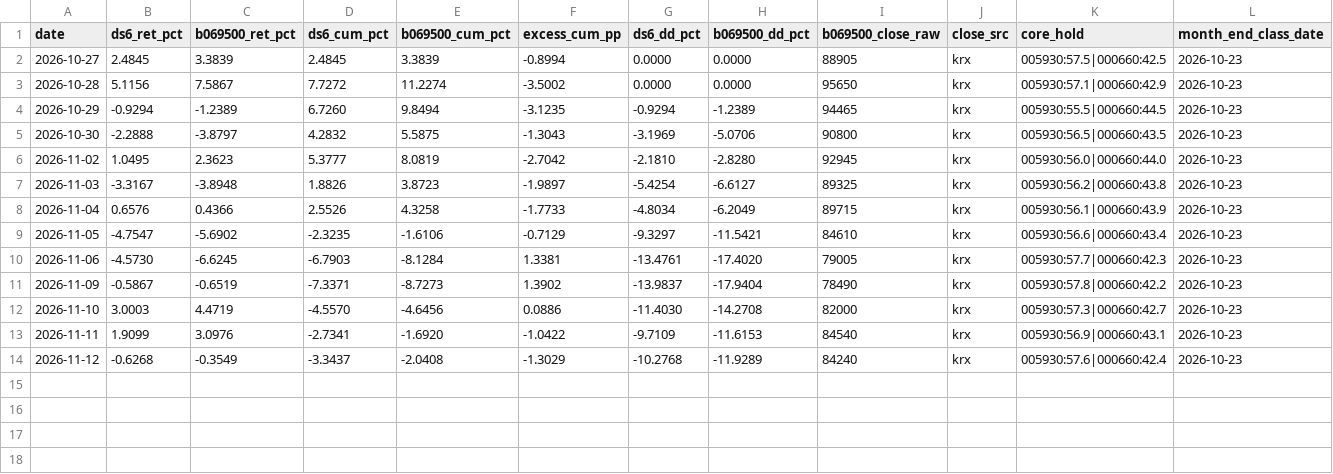
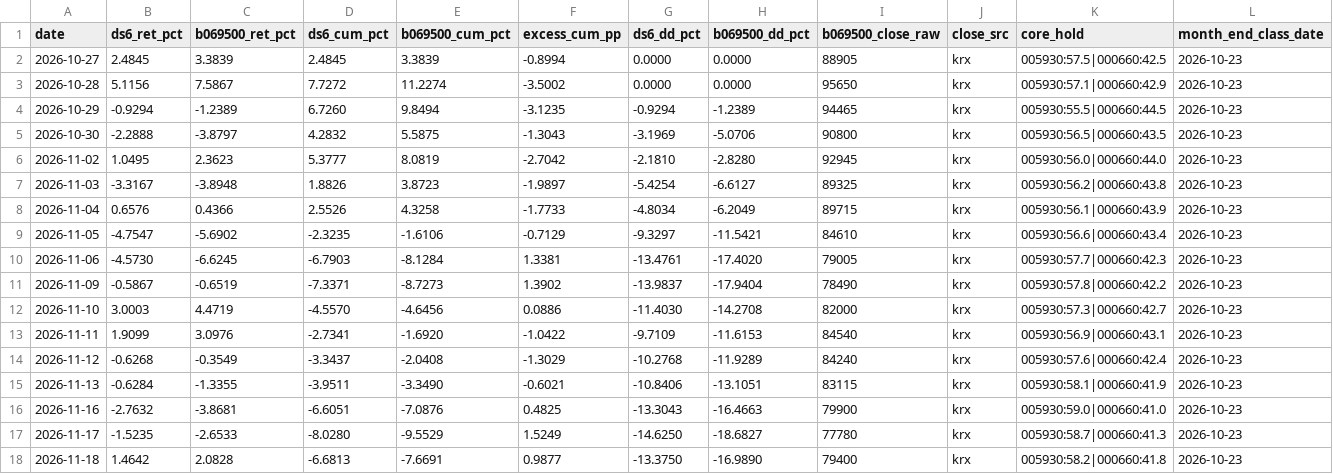
Before and after one commit to JangNode/stockfolio, a CSV file: docs/research/ds6-forward-log.csv, drawn as a sheet; the diff names each change by its address in the sheet, - before the commit and + after, or states it on an @@ line.

```diff
--- a/docs/research/ds6-forward-log.csv
+++ b/docs/research/ds6-forward-log.csv
+row 15: 2026-11-13 | -0.6284 | -1.3355 | -3.9511 | -3.3490 | -0.6021 | -10.8406 | -13.1051 | 83115 | krx | 005930:58.1|000660:41.9 | 2026-10-23
+row 16: 2026-11-16 | -2.7632 | -3.8681 | -6.6051 | -7.0876 | 0.4825 | -13.3043 | -16.4663 | 79900 | krx | 005930:59.0|000660:41.0 | 2026-10-23
+row 17: 2026-11-17 | -1.5235 | -2.6533 | -8.0280 | -9.5529 | 1.5249 | -14.6250 | -18.6827 | 77780 | krx | 005930:58.7|000660:41.3 | 2026-10-23
+row 18: 2026-11-18 | 1.4642 | 2.0828 | -6.6813 | -7.6691 | 0.9877 | -13.3750 | -16.9890 | 79400 | krx | 005930:58.2|000660:41.8 | 2026-10-23
```
Also changed, not shown: 4 other files.
